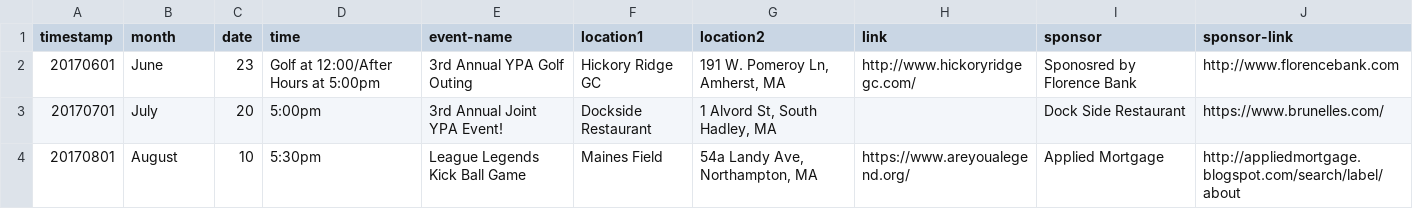
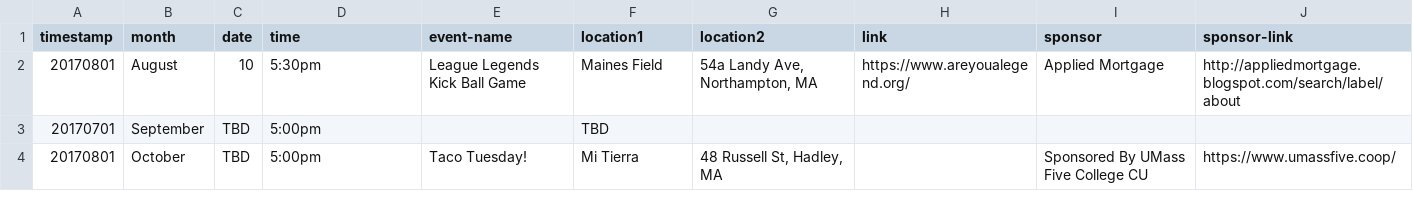
Before and after one commit to clearbold/ayp, a CSV file: _data/events.csv, drawn as a sheet.

Commit message:
Update events.csv

```diff
--- a/_data/events.csv
+++ b/_data/events.csv
@@ -1,4 +1,4 @@
 "timestamp","month","date","time","event-name","location1","location2","link","sponsor","sponsor-link"
-"20170601","June","23","Golf at 12:00/After Hours at 5:00pm","3rd Annual YPA Golf Outing","Hickory Ridge GC","191 W. Pomeroy Ln, Amherst, MA","http://www.hickoryridgegc.com/","Sponosred by Florence Bank","http://www.florencebank.com"
-"20170701","July","20","5:00pm","3rd Annual Joint YPA Event!","Dockside Restaurant","1 Alvord St, South Hadley, MA","","Dock Side Restaurant","https://www.brunelles.com/"
 "20170801","August","10","5:30pm","League Legends Kick Ball Game","Maines Field","54a Landy Ave, Northampton, MA","https://www.areyoualegend.org/","Applied Mortgage","http://appliedmortgage.blogspot.com/search/label/about"
+"20170701","September","TBD","5:00pm","","TBD","","",""
+"20170801","October","TBD","5:00pm","Taco Tuesday!","Mi Tierra","48 Russell St, Hadley, MA","","Sponsored By UMass Five College CU","https://www.umassfive.coop/"
```
